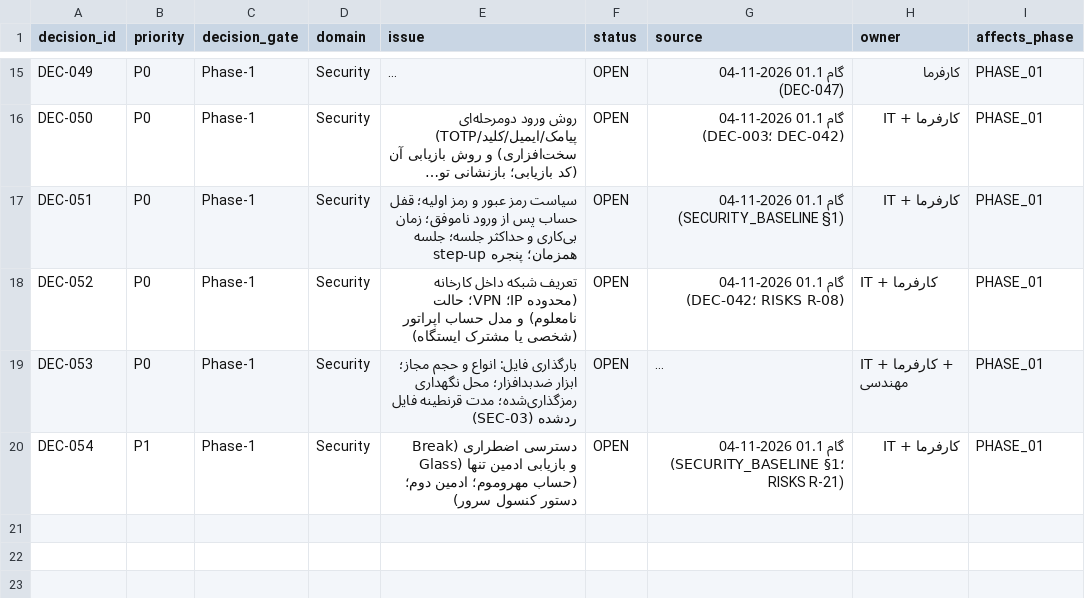
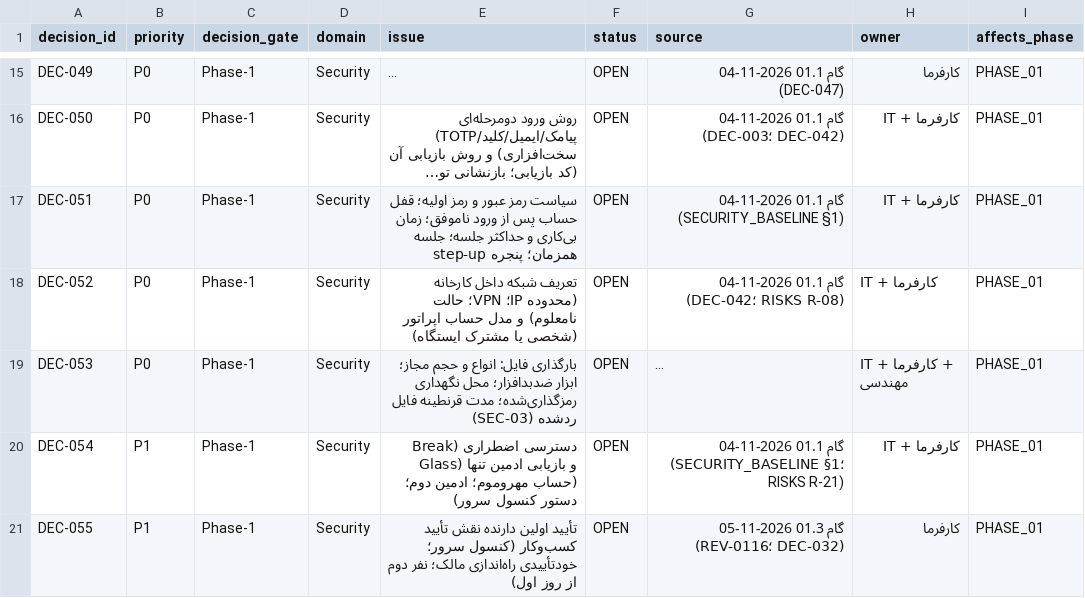
Before and after one commit to bassamrabihavi/aleekhan-erp, a CSV file: control/decisions/DECISIONS_ADDENDUM.csv, drawn as a sheet; only a part is shown, gaps mark what is left out; long unchanged cells end in …; the diff names each change by its address in the sheet, - before the commit and + after, or states it on an @@ line.

```diff
--- a/control/decisions/DECISIONS_ADDENDUM.csv
+++ b/control/decisions/DECISIONS_ADDENDUM.csv
+row 21: DEC-055 | P1 | Phase-1 | Security | تأیید اولین دارنده نقش تأیید کسب‌وکار (کنسول سرور؛ خودتأییدی راه‌اندازی مالک؛ نفر دوم از روز اول) | OPEN | گام 01.3 2026-11-05 (REV-0116؛ DEC-032) | کارفرما | PHASE_01
```
Also changed, not shown: control/decisions/DECISION_LOG.csv, 50 other files.
